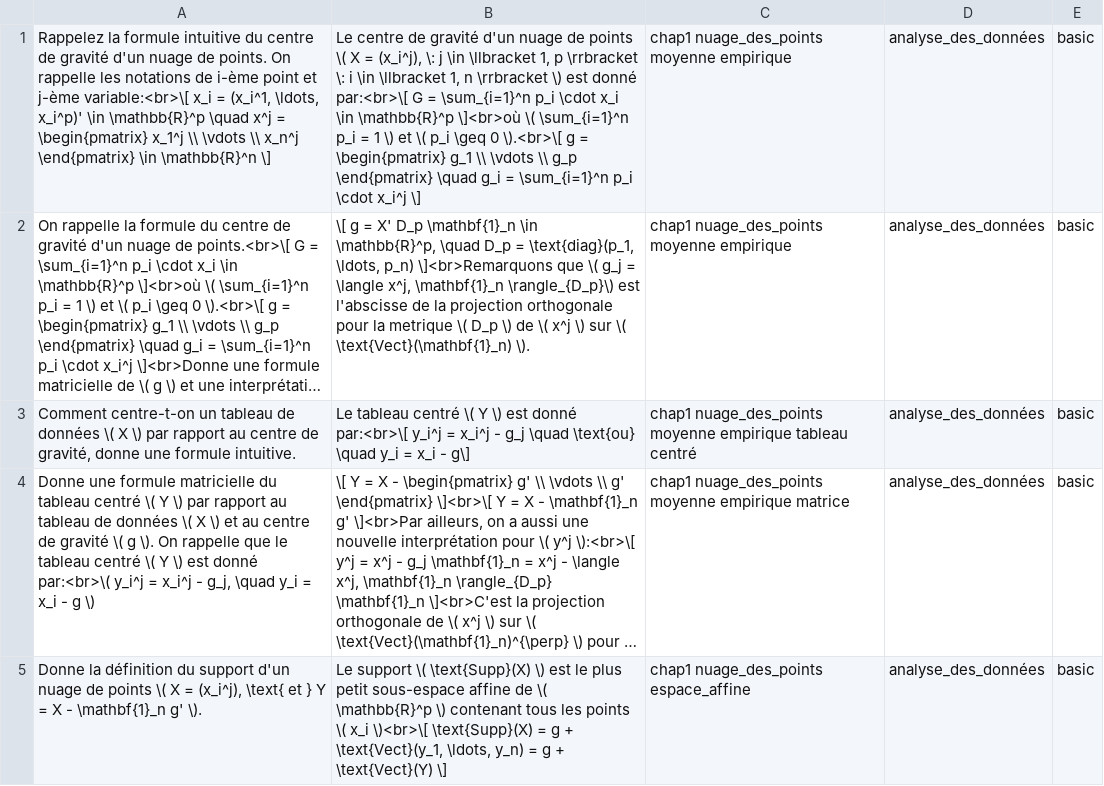
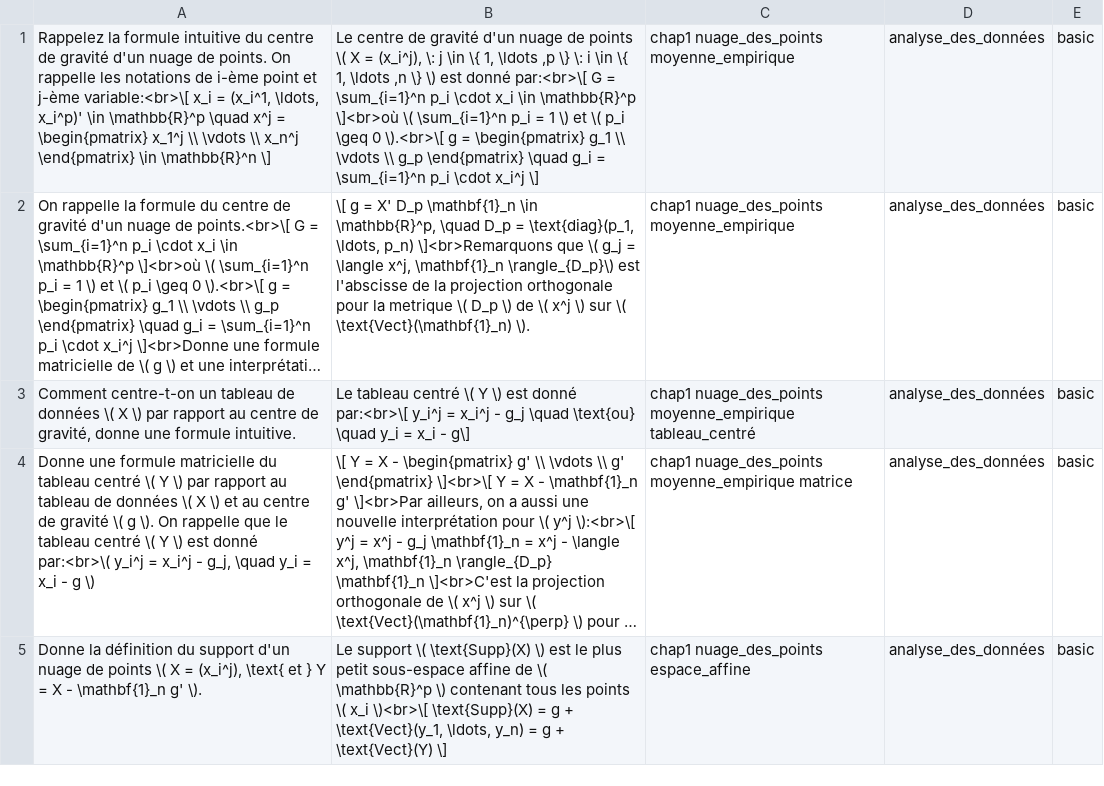
Before and after one commit to xiaopengh/grad-math, a TSV file: auto-anki/output/flashcards.tsv, drawn as a sheet; long unchanged cells end in …; the diff names each change by its address in the sheet, - before the commit and + after, or states it on an @@ line.

```diff
--- a/auto-anki/output/flashcards.tsv
+++ b/auto-anki/output/flashcards.tsv
-B1: …j \in \llbracket 1, p \rrbracket \: i \in \llbracket 1, n \rrbracket \) est…
+B1: …j \in \{ 1, \ldots ,p \} \: i \in \{ 1, \ldots ,n \} \) est…
-C1:C2: chap1 nuage_des_points moyenne empirique
+C1:C2: chap1 nuage_des_points moyenne_empirique
-C3: chap1 nuage_des_points moyenne empirique tableau centré
+C3: chap1 nuage_des_points moyenne_empirique tableau_centré
-C4: chap1 nuage_des_points moyenne empirique matrice
+C4: chap1 nuage_des_points moyenne_empirique matrice
```
Also changed, not shown: 11 other files.
